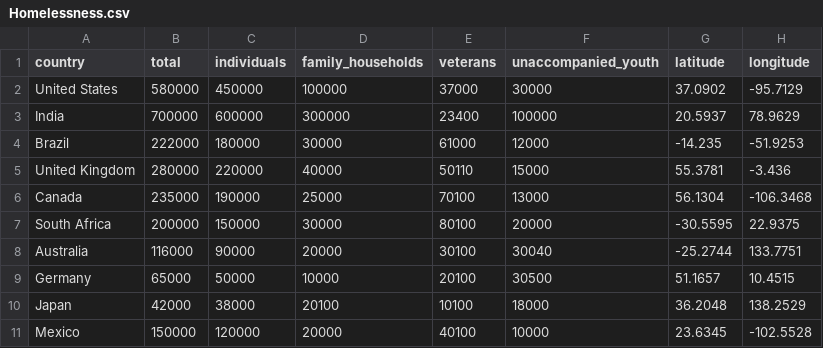
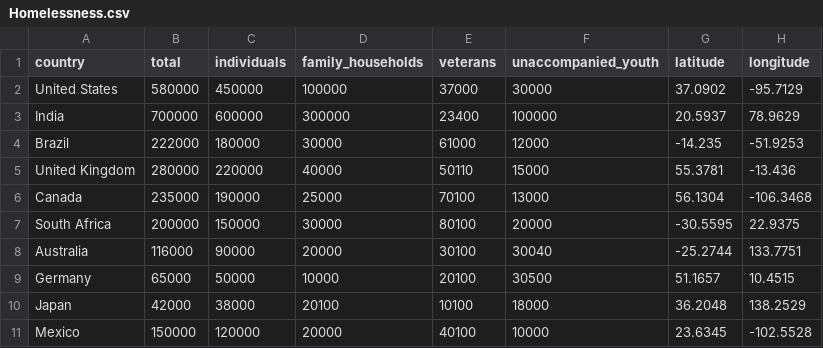
Before and after one commit to szs2/IE6600Project2, a CSV file: Data/Homelessness.csv, drawn as a sheet.

Commit message:
Changed data again 3

```diff
--- a/Data/Homelessness.csv
+++ b/Data/Homelessness.csv
@@ -4,3 +4,3 @@ India,700000,600000,300000,23400,100000,20.5937,78.9629
 Brazil,222000,180000,30000,61000,12000,-14.235,-51.9253
-United Kingdom,280000,220000,40000,50110,15000,55.3781,-3.436
+United Kingdom,280000,220000,40000,50110,15000,55.3781,-13.436
 Canada,235000,190000,25000,70100,13000,56.1304,-106.3468
```
